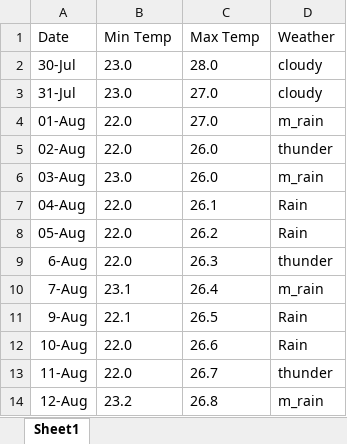
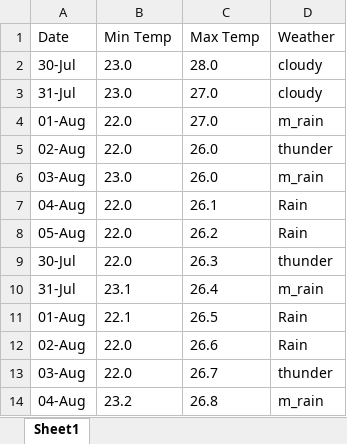
Before and after one commit to freemason-hackathon/hpark, an Excel workbook: weather_data_pune.xlsx, sheet Sheet1, drawn as a sheet; values as stored, in another font and other column widths than the file's, no borders; the diff names each change by its address in the sheet, - before the commit and + after, or states it on an @@ line.

Commit message:
Update weather_data_pune.xlsx

```diff
--- a/weather_data_pune.xlsx (sheet Sheet1)
+++ b/weather_data_pune.xlsx (sheet Sheet1)
-A9 (Date): 6-Aug
+A9 (Date): 30-Jul
-A10 (Date): 7-Aug
+A10 (Date): 31-Jul
-A11 (Date): 9-Aug
+A11 (Date): 01-Aug
-A12 (Date): 10-Aug
+A12 (Date): 02-Aug
-A13 (Date): 11-Aug
+A13 (Date): 03-Aug
-A14 (Date): 12-Aug
+A14 (Date): 04-Aug
```
